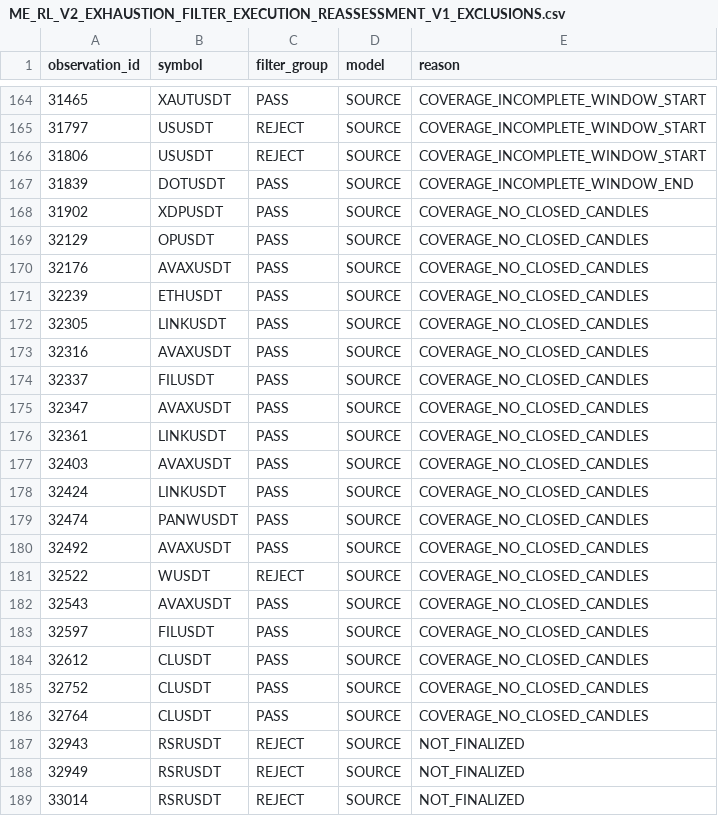
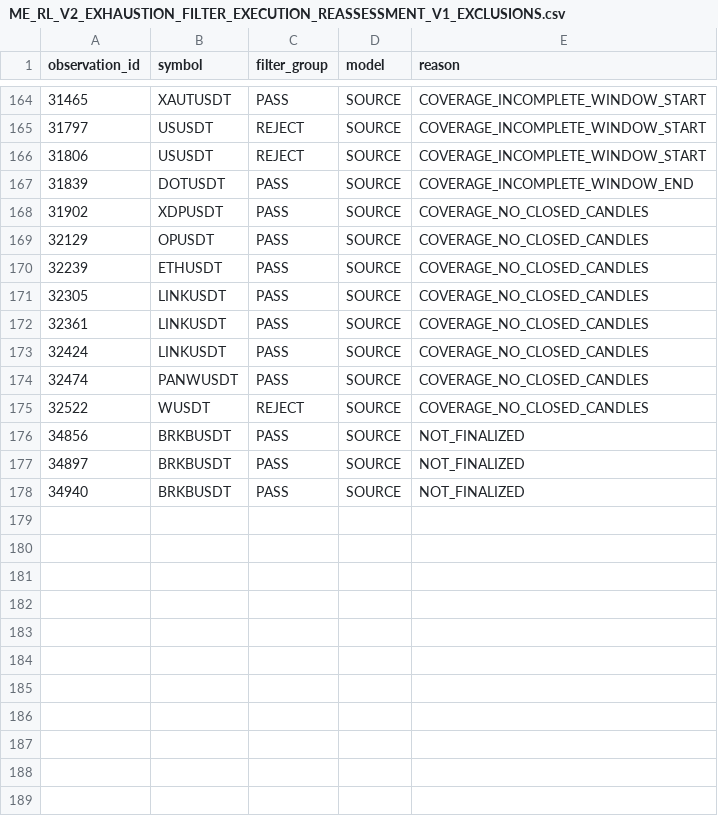
Before and after one commit to eignat88/trad_bot, a CSV file: docs/research/ME_RL_V2_EXHAUSTION_FILTER_EXECUTION_REASSESSMENT_V1_EXCLUSIONS.csv, drawn as a sheet; only a part is shown, gaps mark what is left out; removed rows and columns are numbered as before the commit, all else as after; the diff names each change by its address in the sheet, - before the commit and + after, or states it on an @@ line.

```diff
--- a/docs/research/ME_RL_V2_EXHAUSTION_FILTER_EXECUTION_REASSESSMENT_V1_EXCLUSIONS.csv
+++ b/docs/research/ME_RL_V2_EXHAUSTION_FILTER_EXECUTION_REASSESSMENT_V1_EXCLUSIONS.csv
-row 170: 32176 | AVAXUSDT | PASS | SOURCE | COVERAGE_NO_CLOSED_CANDLES
-row 173: 32316 | AVAXUSDT | PASS | SOURCE | COVERAGE_NO_CLOSED_CANDLES
-row 174: 32337 | FILUSDT | PASS | SOURCE | COVERAGE_NO_CLOSED_CANDLES
-row 175: 32347 | AVAXUSDT | PASS | SOURCE | COVERAGE_NO_CLOSED_CANDLES
-row 177: 32403 | AVAXUSDT | PASS | SOURCE | COVERAGE_NO_CLOSED_CANDLES
-row 180: 32492 | AVAXUSDT | PASS | SOURCE | COVERAGE_NO_CLOSED_CANDLES
-row 182: 32543 | AVAXUSDT | PASS | SOURCE | COVERAGE_NO_CLOSED_CANDLES
-row 183: 32597 | FILUSDT | PASS | SOURCE | COVERAGE_NO_CLOSED_CANDLES
-row 184: 32612 | CLUSDT | PASS | SOURCE | COVERAGE_NO_CLOSED_CANDLES
-row 185: 32752 | CLUSDT | PASS | SOURCE | COVERAGE_NO_CLOSED_CANDLES
-row 186: 32764 | CLUSDT | PASS | SOURCE | COVERAGE_NO_CLOSED_CANDLES
-row 187: 32943 | RSRUSDT | REJECT | SOURCE | NOT_FINALIZED
-row 188: 32949 | RSRUSDT | REJECT | SOURCE | NOT_FINALIZED
-row 189: 33014 | RSRUSDT | REJECT | SOURCE | NOT_FINALIZED
+row 176: 34856 | BRKBUSDT | PASS | SOURCE | NOT_FINALIZED
+row 177: 34897 | BRKBUSDT | PASS | SOURCE | NOT_FINALIZED
+row 178: 34940 | BRKBUSDT | PASS | SOURCE | NOT_FINALIZED
```
Also changed, not shown: docs/research/ME_RL_V2_EXHAUSTION_FILTER_EXECUTION_REASSESSMENT_V1_TRADES.csv, 2 other files.
